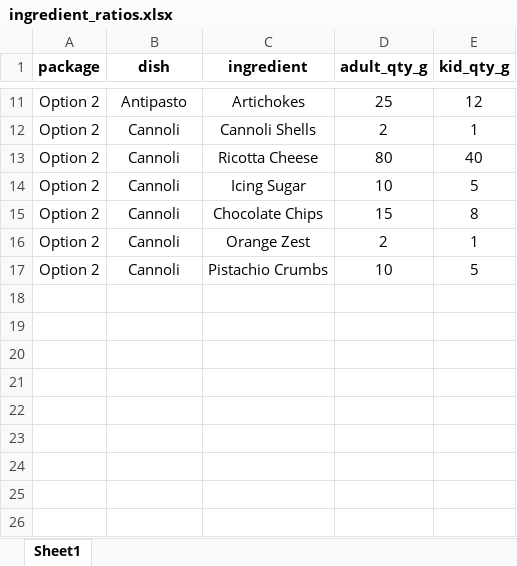
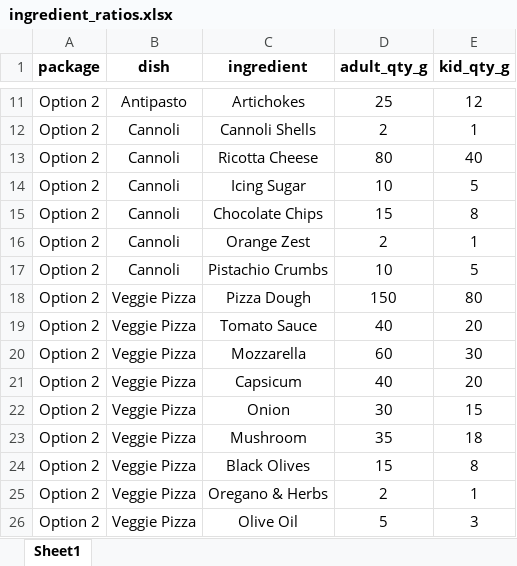
Before and after one commit to HarshkhareHK/catering-ai-poc, an Excel workbook: data/ingredient_ratios.xlsx, sheet Sheet1, drawn as a sheet; only a part is shown, gaps mark what is left out; values as stored, in another font and other column widths than the file's, no borders; the diff names each change by its address in the sheet, - before the commit and + after, or states it on an @@ line.

Commit message:
veggie pizza

```diff
--- a/data/ingredient_ratios.xlsx (sheet Sheet1)
+++ b/data/ingredient_ratios.xlsx (sheet Sheet1)
+row 18: Option 2 | Veggie Pizza | Pizza Dough | 150 | 80
+row 19: Option 2 | Veggie Pizza | Tomato Sauce | 40 | 20
+row 20: Option 2 | Veggie Pizza | Mozzarella | 60 | 30
+row 21: Option 2 | Veggie Pizza | Capsicum | 40 | 20
+row 22: Option 2 | Veggie Pizza | Onion | 30 | 15
+row 23: Option 2 | Veggie Pizza | Mushroom | 35 | 18
+row 24: Option 2 | Veggie Pizza | Black Olives | 15 | 8
+row 25: Option 2 | Veggie Pizza | Oregano & Herbs | 2 | 1
+row 26: Option 2 | Veggie Pizza | Olive Oil | 5 | 3
```
